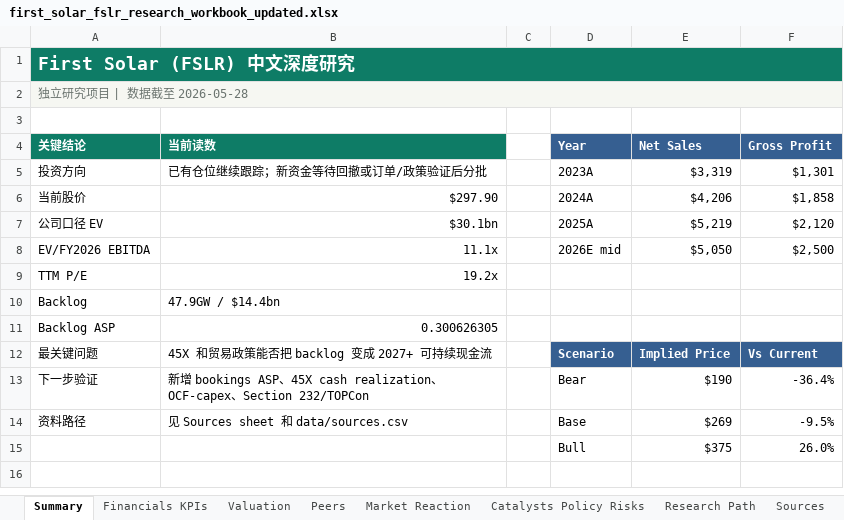
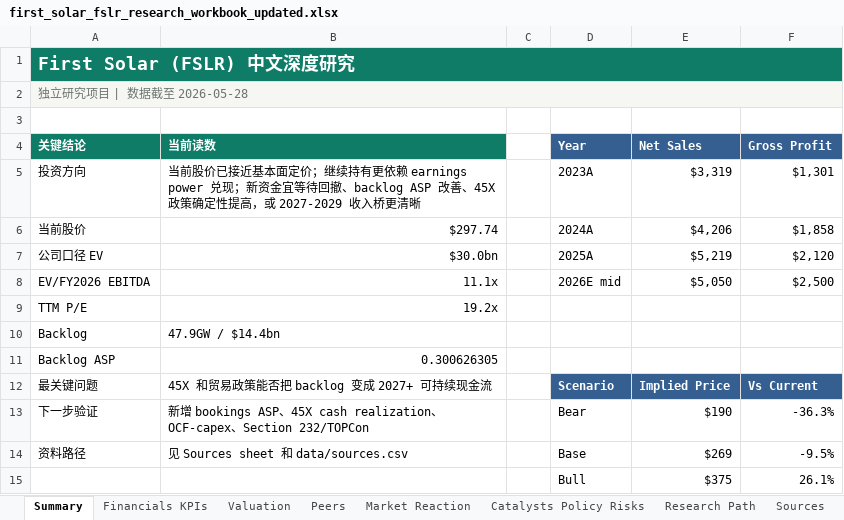
Before and after one commit to Kohaningithub/first-solar-fslr-solar-research, an Excel workbook: outputs/first_solar_fslr_research_workbook_updated.xlsx, sheet Summary, drawn as a sheet; values as stored, in another font and other column widths than the file's, no borders; charts and pictures not drawn; the diff names each change by its address in the sheet, - before the commit and + after, or states it on an @@ line.

```diff
--- a/outputs/first_solar_fslr_research_workbook_updated.xlsx (sheet Summary)
+++ b/outputs/first_solar_fslr_research_workbook_updated.xlsx (sheet Summary)
-B5 (当前读数): 已有仓位继续跟踪；新资金等待回撤或订单/政策验证后分批
+B5 (当前读数): 当前股价已接近基本面定价；继续持有更依赖 earnings power 兑现；新资金宜等待回撤、backlog ASP 改善、45X 政策确定性提高，或 2027-2029 收入桥更清晰
-B6 (当前读数): $297.90
+B6 (当前读数): $297.74
-B7 (当前读数): $30.1bn
+B7 (当前读数): $30.0bn
-F13 (Gross Profit): -36.4%
+F13 (Gross Profit): -36.3%
-F15 (Gross Profit): 26.0%
+F15 (Gross Profit): 26.1%
```
Also changed, not shown: sheet Peers, sheet Research Path, sheet Catalysts Policy Risks, sheet Valuation, charts or pictures, 11 other files.
